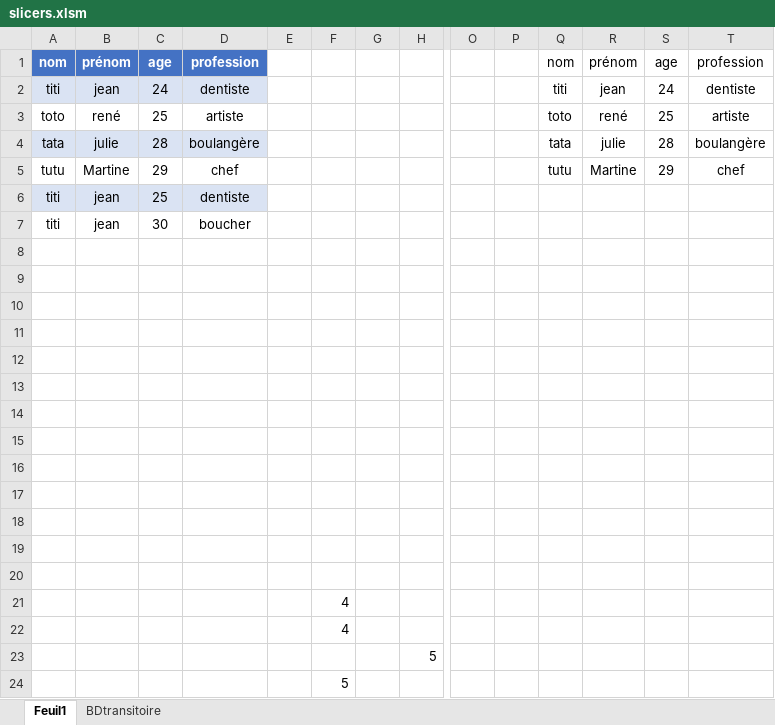
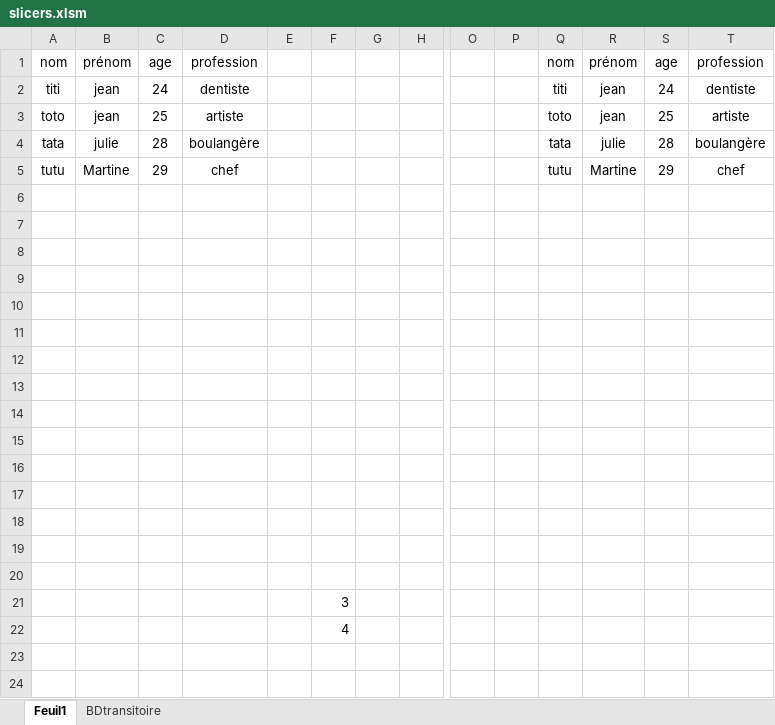
Before and after one commit to NicolasBordes/projets-vba, an Excel workbook: slicers.xlsm, sheet Feuil1, drawn as a sheet; only a part is shown, gaps mark what is left out; values as stored, in another font and other column widths than the file's, no borders; charts and pictures and table styles not drawn; removed rows and columns are numbered as before the commit, all else as after; rows hold the shown columns only; the diff names each change by its address in the sheet, - before the commit and + after, or states it on an @@ line.

Commit message:
refactore slicerModule before import into essai_light

```diff
--- a/slicers.xlsm (sheet Feuil1)
+++ b/slicers.xlsm (sheet Feuil1)
@@ A1:D1 fill: #4472C4 → none, bold: on → off, text colour: #FFFFFF → black @@
-A2:D2 fill: #DAE3F3
+A2:D2 fill: none
-B3: rené
+B3: jean
-R3: rené
+R3: jean
-A4:D4 fill: #DAE3F3
+A4:D4 fill: none
-row 6: titi | jean | 25 | dentiste
-row 7: titi | jean | 30 | boucher
+row 19: (empty)
+row 20: (empty)
+row 21:  |  |  |  |  | 3
-row 22:  |  |  |  |  | 4
-row 23:  |  |  |  |  |  |  | 5
-row 24:  |  |  |  |  | 5
```
Also changed, not shown: sheet BDtransitoire, charts or pictures.
